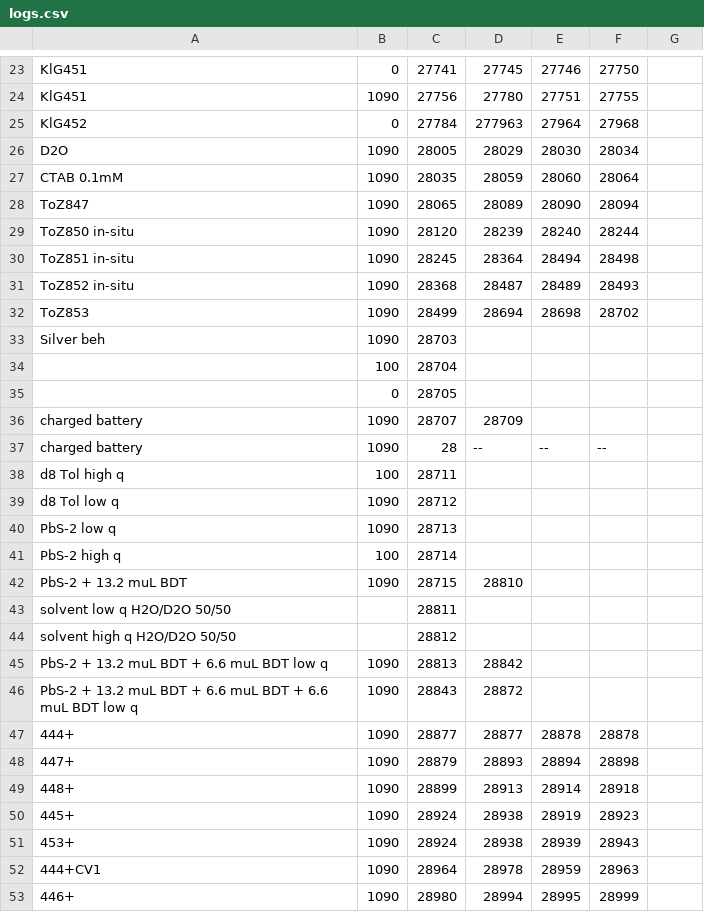
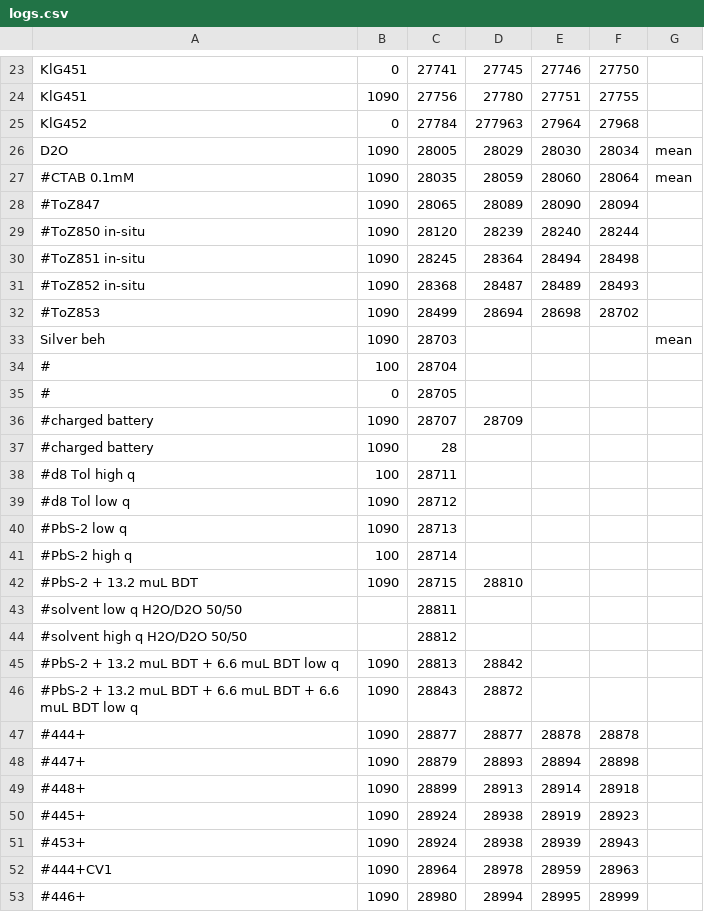
Before and after one commit to KGoetz91/PromotionsSoftware, a CSV file: SAXSSpace_Reducer/logs.csv, drawn as a sheet; only a part is shown, gaps mark what is left out; the diff covers the shown part only.

```diff
--- a/SAXSSpace_Reducer/logs.csv
+++ b/SAXSSpace_Reducer/logs.csv
@@ -25,29 +25,29 @@ KlG451,1090,27756,27780,27751,27755
 KlG452,0,27784,277963,27964,27968
-D2O,1090,28005,28029,28030,28034
-CTAB 0.1mM,1090,28035,28059,28060,28064
-ToZ847,1090,28065,28089,28090,28094
-ToZ850 in-situ,1090,28120,28239,28240,28244
-ToZ851 in-situ,1090,28245,28364,28494,28498
-ToZ852 in-situ,1090,28368,28487,28489,28493
-ToZ853,1090,28499,28694,28698,28702
-Silver beh,1090,28703,,,
-,100,28704,,,
-,0,28705,,,
-charged battery,1090,28707,28709,,
-charged battery,1090,28,--,--,--
-d8 Tol high q,100,28711,,,
-d8 Tol low q,1090,28712,,,
-PbS-2 low q,1090,28713,,,
-PbS-2 high q,100,28714,,,
-PbS-2 + 13.2 muL BDT,1090,28715,28810,,
-solvent low q H2O/D2O 50/50,,28811,,,
-solvent high q H2O/D2O 50/50,,28812,,,
-PbS-2 + 13.2 muL BDT + 6.6 muL BDT low q,1090,28813,28842,,
-PbS-2 + 13.2 muL BDT + 6.6 muL BDT + 6.6 muL BDT low q,1090,28843,28872,,
-444+,1090,28877,28877,28878,28878
-447+,1090,28879,28893,28894,28898
-448+,1090,28899,28913,28914,28918
-445+,1090,28924,28938,28919,28923
-453+,1090,28924,28938,28939,28943
-444+CV1,1090,28964,28978,28959,28963
-446+,1090,28980,28994,28995,28999
+D2O,1090,28005,28029,28030,28034,mean
+#CTAB 0.1mM,1090,28035,28059,28060,28064,mean
+#ToZ847,1090,28065,28089,28090,28094
+#ToZ850 in-situ,1090,28120,28239,28240,28244
+#ToZ851 in-situ,1090,28245,28364,28494,28498
+#ToZ852 in-situ,1090,28368,28487,28489,28493
+#ToZ853,1090,28499,28694,28698,28702
+Silver beh,1090,28703,,,,mean
+#,100,28704,,,
+#,0,28705,,,
+#charged battery,1090,28707,28709,,
+#charged battery,1090,28,,,
+#d8 Tol high q,100,28711,,,
+#d8 Tol low q,1090,28712,,,
+#PbS-2 low q,1090,28713,,,
+#PbS-2 high q,100,28714,,,
+#PbS-2 + 13.2 muL BDT,1090,28715,28810,,
+#solvent low q H2O/D2O 50/50,,28811,,,
+#solvent high q H2O/D2O 50/50,,28812,,,
+#PbS-2 + 13.2 muL BDT + 6.6 muL BDT low q,1090,28813,28842,,
+#PbS-2 + 13.2 muL BDT + 6.6 muL BDT + 6.6 muL BDT low q,1090,28843,28872,,
+#444+,1090,28877,28877,28878,28878
+#447+,1090,28879,28893,28894,28898
+#448+,1090,28899,28913,28914,28918
+#445+,1090,28924,28938,28919,28923
+#453+,1090,28924,28938,28939,28943
+#444+CV1,1090,28964,28978,28959,28963
+#446+,1090,28980,28994,28995,28999
```
Also changed, not shown: 104 edited cells elsewhere in this file, 4 other files.
